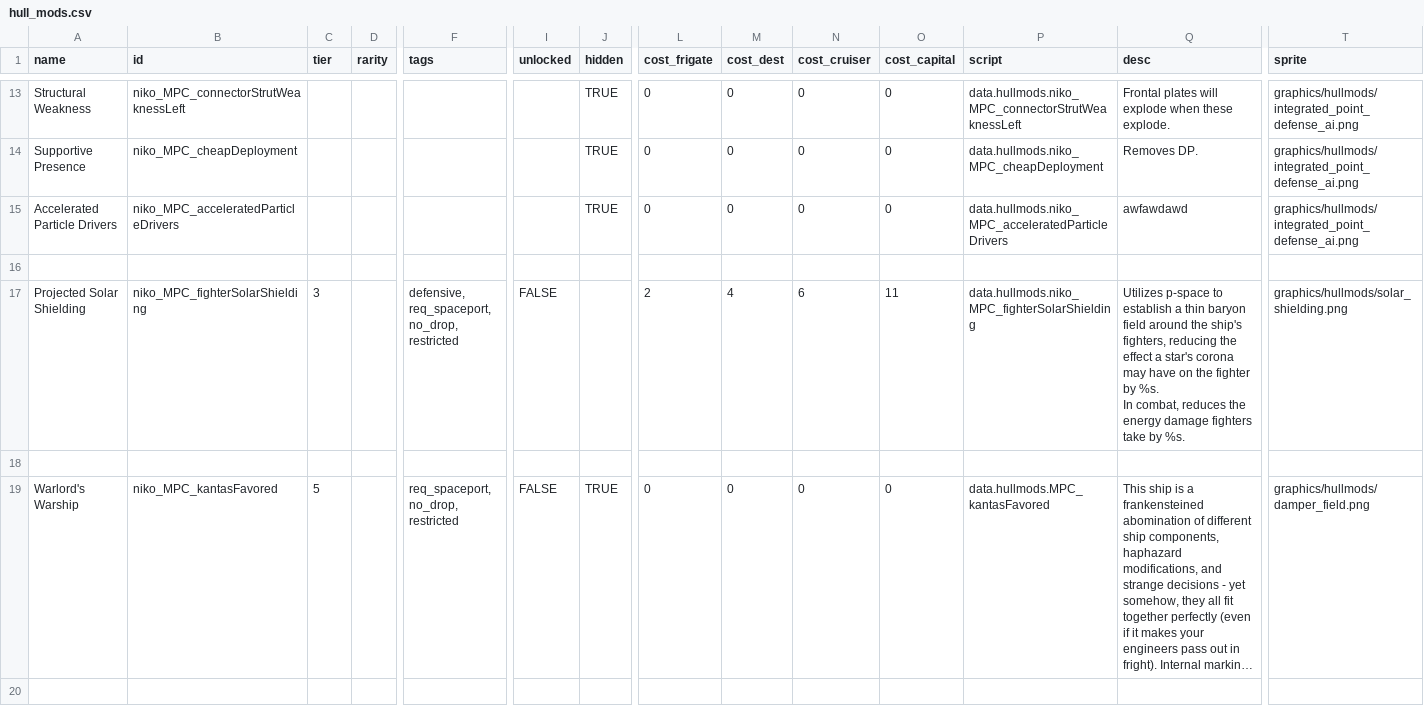
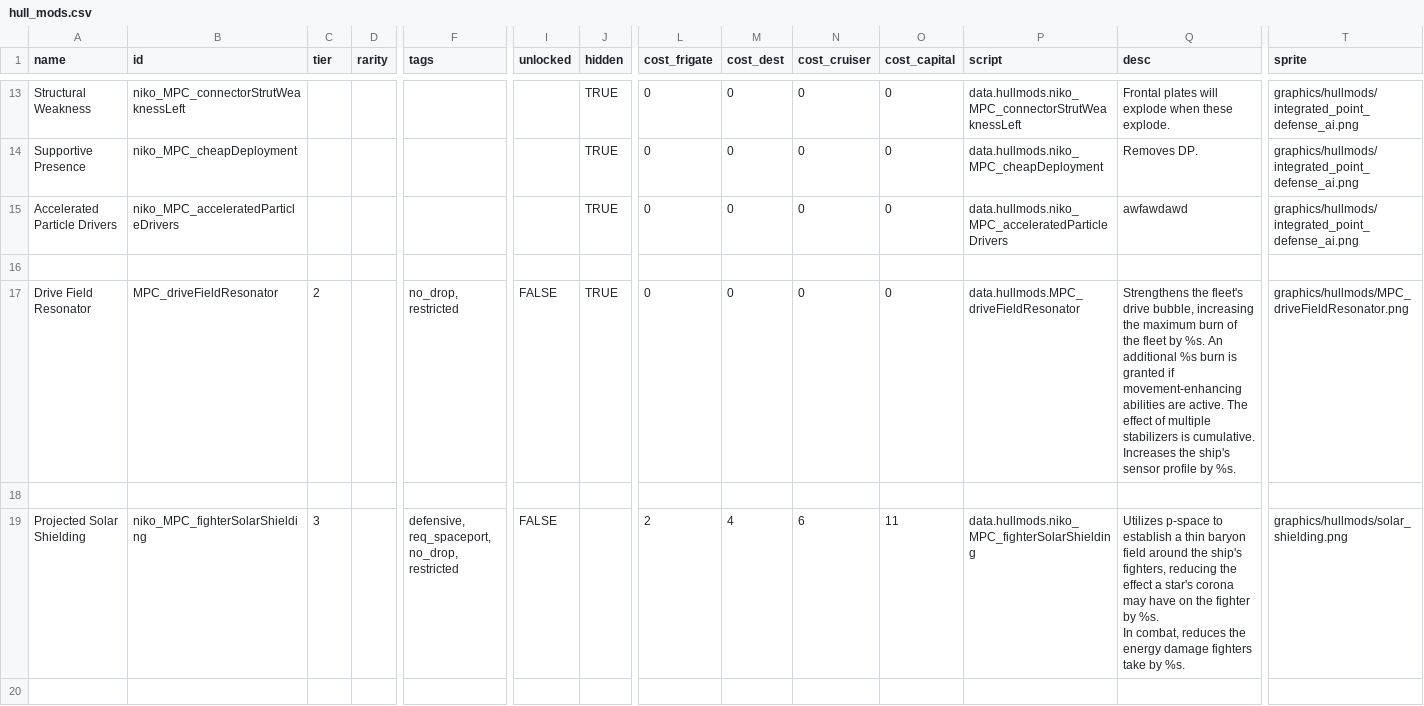
Before and after one commit to nikothedude/MorePlanetaryConditions, a CSV file: data/hullmods/hull_mods.csv, drawn as a sheet; only a part is shown, gaps mark what is left out; the shorter side is filled out with more unchanged rows; long unchanged cells end in …; rows hold the shown columns only; ↵ is a line break in a cell; the diff names each change by its address in the sheet, - before the commit and + after, or states it on an @@ line.

```diff
--- a/data/hullmods/hull_mods.csv
+++ b/data/hullmods/hull_mods.csv
+row 17: Drive Field Resonator | MPC_driveFieldResonator | 2 |  | no_drop, restricted | FALSE | TRUE | 0 | 0 | 0 | 0 | data.hullmods.MPC_driveFieldResonator | Strengthens the fleet's drive bubble, increasing the maximum burn of the fleet by %s. An additional %s burn is granted if movement-enhancing abilities are active. The effect of multiple stabilizers is cumulative. ↵ Increases the ship's sensor profile by %s. | graphics/hullmods/MPC_driveFieldResonator.png
+row 18: (empty)
```
Also changed, not shown: data/campaign/commodities.csv, data/campaign/rules.csv, 40 other files.
